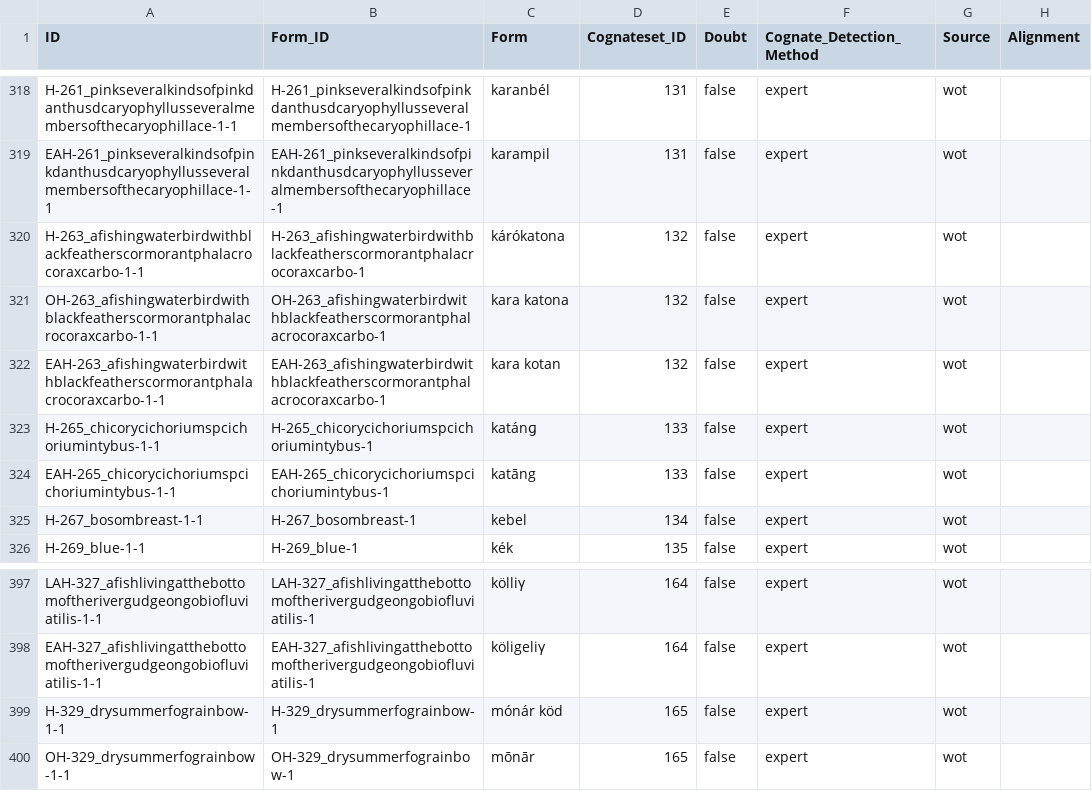
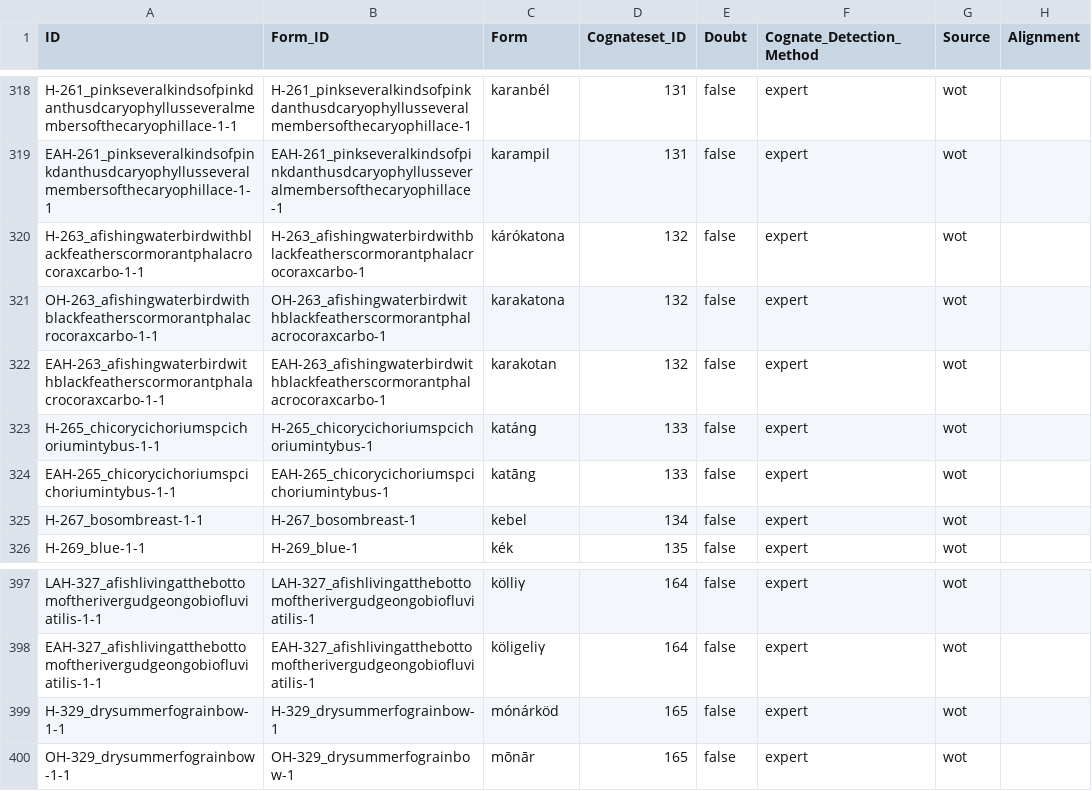
Before and after one commit to martino-vic/ronatasbertawot, a CSV file: cldf/cognates.csv, drawn as a sheet; only a part is shown, gaps mark what is left out; the diff names each change by its address in the sheet, - before the commit and + after, or states it on an @@ line.

```diff
--- a/cldf/cognates.csv
+++ b/cldf/cognates.csv
-C321 (Form): kara katona
+C321 (Form): karakatona
-C322 (Form): kara kotan
+C322 (Form): karakotan
-C399 (Form): mónár köd
+C399 (Form): mónárköd
```
Also changed, not shown: cldf/forms.csv, etc/orthography.tsv, 9 other files.
